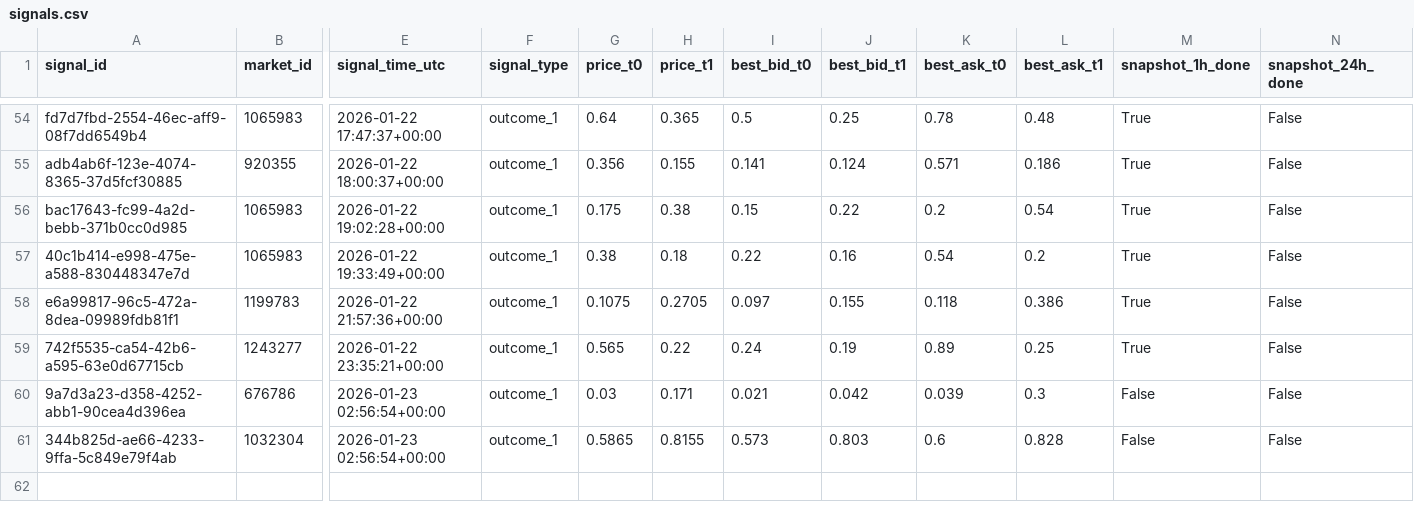
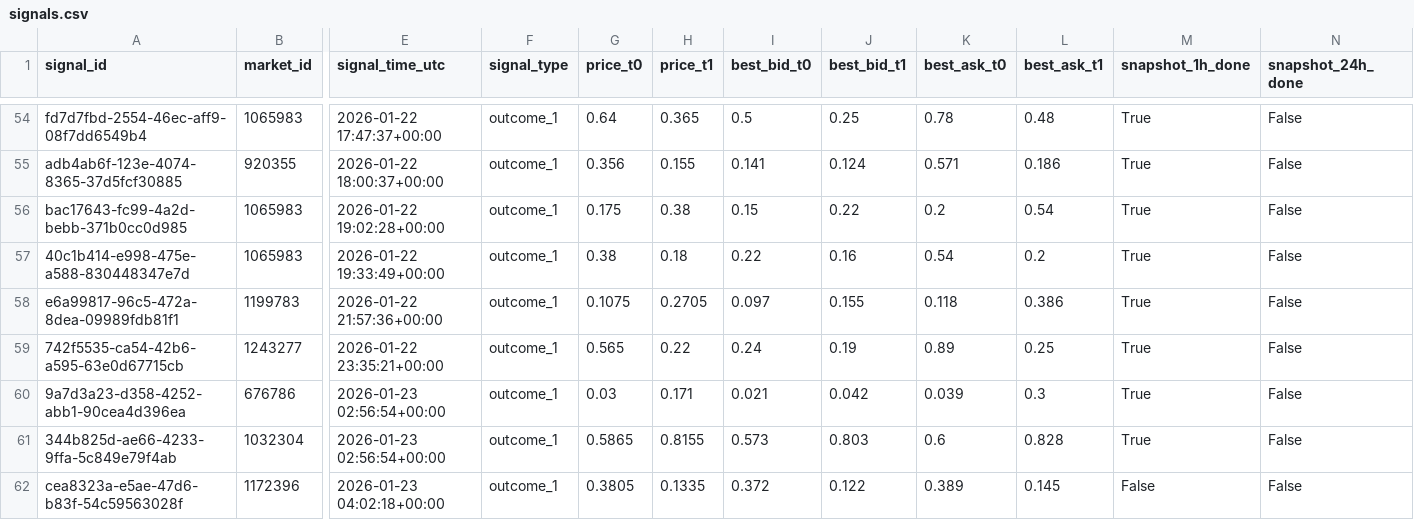
Before and after one commit to arshak-avagyan/fetch_data_test_repo, a CSV file: data/signals.csv, drawn as a sheet; only a part is shown, gaps mark what is left out; rows hold the shown columns only; the diff names each change by its address in the sheet, - before the commit and + after, or states it on an @@ line.

Commit message:
Workflow Run
Files changed:
M	data/market_change.csv
M	data/polymarket_flat_markets_t0.csv
M	data/polymarket_flat_markets_t1.csv
M	data/signals.csv
M	data/signals_merged.csv
M	data/signals_snapshots.csv

```diff
--- a/data/signals.csv
+++ b/data/signals.csv
-M60:M61 (snapshot_1h_done): False
+M60:M61 (snapshot_1h_done): True
+row 62: cea8323a-e5ae-47d6-b83f-54c59563028f | 1172396 | 2026-01-23 04:02:18+00:00 | outcome_1 | 0.3805 | 0.1335 | 0.372 | 0.122 | 0.389 | 0.145 | False | False
```
Also changed, not shown: data/signals_merged.csv, data/signals_snapshots.csv, 1 other file.
